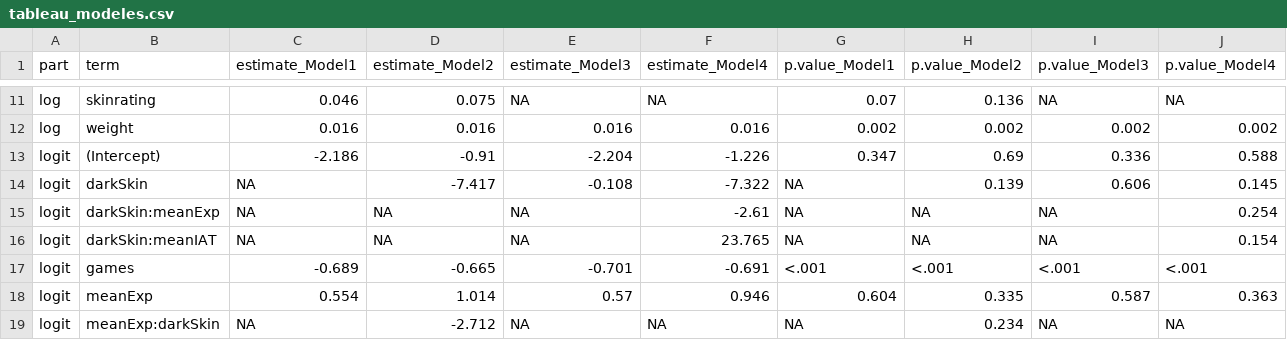
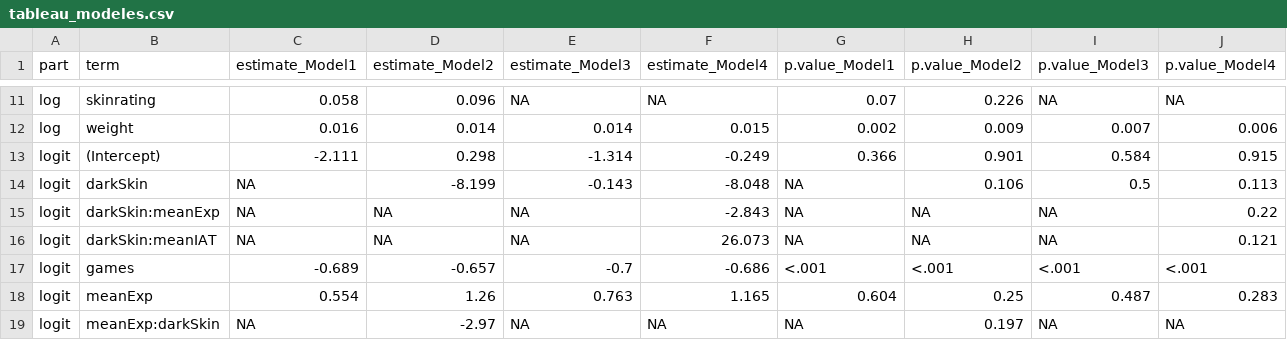
Before and after one commit to diverse-project/many-analysts-variations-revisit, a CSV file: teams/team12/outputs/tableau_modeles.csv, drawn as a sheet; only a part is shown, gaps mark what is left out; the diff covers the shown part only.

```diff
--- a/teams/team12/outputs/tableau_modeles.csv
+++ b/teams/team12/outputs/tableau_modeles.csv
@@ -11,9 +11,9 @@
-"log","skinrating",0.046,0.075,NA,NA,"0.07","0.136",NA,NA
-"log","weight",0.016,0.016,0.016,0.016,"0.002","0.002","0.002","0.002"
-"logit","(Intercept)",-2.186,-0.91,-2.204,-1.226,"0.347","0.69","0.336","0.588"
-"logit","darkSkin",NA,-7.417,-0.108,-7.322,NA,"0.139","0.606","0.145"
-"logit","darkSkin:meanExp",NA,NA,NA,-2.61,NA,NA,NA,"0.254"
-"logit","darkSkin:meanIAT",NA,NA,NA,23.765,NA,NA,NA,"0.154"
-"logit","games",-0.689,-0.665,-0.701,-0.691,"<.001","<.001","<.001","<.001"
-"logit","meanExp",0.554,1.014,0.57,0.946,"0.604","0.335","0.587","0.363"
-"logit","meanExp:darkSkin",NA,-2.712,NA,NA,NA,"0.234",NA,NA
+"log","skinrating",0.058,0.096,NA,NA,"0.07","0.226",NA,NA
+"log","weight",0.016,0.014,0.014,0.015,"0.002","0.009","0.007","0.006"
+"logit","(Intercept)",-2.111,0.298,-1.314,-0.249,"0.366","0.901","0.584","0.915"
+"logit","darkSkin",NA,-8.199,-0.143,-8.048,NA,"0.106","0.5","0.113"
+"logit","darkSkin:meanExp",NA,NA,NA,-2.843,NA,NA,NA,"0.22"
+"logit","darkSkin:meanIAT",NA,NA,NA,26.073,NA,NA,NA,"0.121"
+"logit","games",-0.689,-0.657,-0.7,-0.686,"<.001","<.001","<.001","<.001"
+"logit","meanExp",0.554,1.26,0.763,1.165,"0.604","0.25","0.487","0.283"
+"logit","meanExp:darkSkin",NA,-2.97,NA,NA,NA,"0.197",NA,NA
```
Also changed, not shown: 47 edited cells elsewhere in this file, 4 other files.
